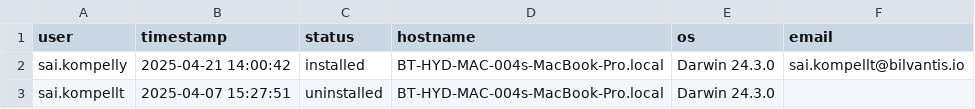
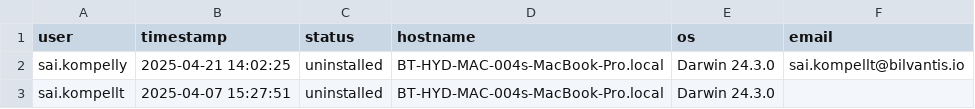
Before and after one commit to saikrishnakompelly-bilvantis/Genie-NoAI, a CSV file: installations.csv, drawn as a sheet.

Commit message:
Update installation status: sai.kompelly uninstalled

```diff
--- a/installations.csv
+++ b/installations.csv
@@ -1,3 +1,3 @@
 user,timestamp,status,hostname,os,email
-sai.kompelly,2025-04-21 14:00:42,installed,BT-HYD-MAC-004s-MacBook-Pro.local,Darwin 24.3.0,sai.kompellt@bilvantis.io
+sai.kompelly,2025-04-21 14:02:25,uninstalled,BT-HYD-MAC-004s-MacBook-Pro.local,Darwin 24.3.0,sai.kompellt@bilvantis.io
 sai.kompellt,2025-04-07 15:27:51,uninstalled,BT-HYD-MAC-004s-MacBook-Pro.local,Darwin 24.3.0,
```
